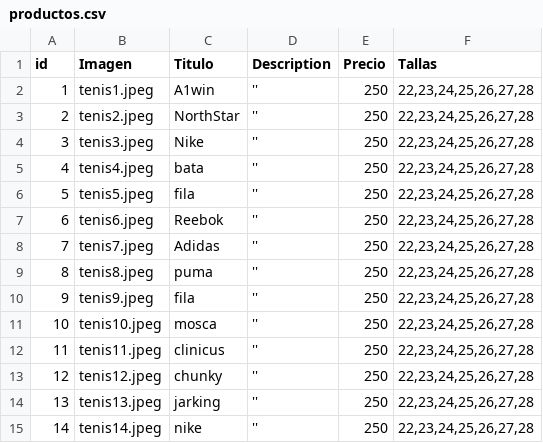
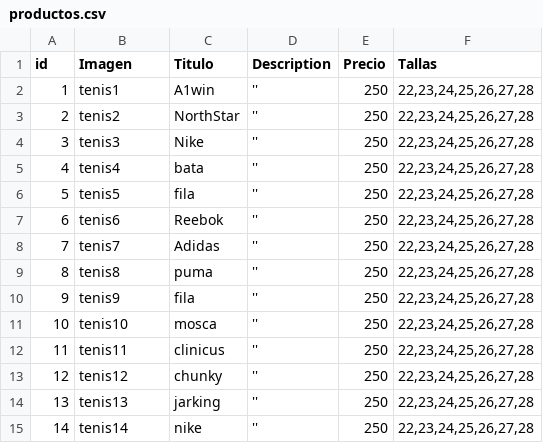
Before and after one commit to marco3islas/tienda_tenis_backend, a CSV file: productos.csv, drawn as a sheet.

Commit message:
modificada el archivo productos.csv

```diff
--- a/productos.csv
+++ b/productos.csv
@@ -1,15 +1,15 @@
 id,Imagen,Titulo,Description,Precio,Tallas
-1,tenis1.jpeg,A1win,'',250,"22,23,24,25,26,27,28"
-2,tenis2.jpeg,NorthStar,'',250,"22,23,24,25,26,27,28"
-3,tenis3.jpeg,Nike,'',250,"22,23,24,25,26,27,28"
-4,tenis4.jpeg,bata,'',250,"22,23,24,25,26,27,28"
-5,tenis5.jpeg,fila,'',250,"22,23,24,25,26,27,28"
-6,tenis6.jpeg,Reebok,'',250,"22,23,24,25,26,27,28"
-7,tenis7.jpeg,Adidas,'',250,"22,23,24,25,26,27,28"
-8,tenis8.jpeg,puma,'',250,"22,23,24,25,26,27,28"
-9,tenis9.jpeg,fila,'',250,"22,23,24,25,26,27,28"
-10,tenis10.jpeg,mosca,'',250,"22,23,24,25,26,27,28"
-11,tenis11.jpeg,clinicus,'',250,"22,23,24,25,26,27,28"
-12,tenis12.jpeg,chunky,'',250,"22,23,24,25,26,27,28"
-13,tenis13.jpeg,jarking,'',250,"22,23,24,25,26,27,28"
-14,tenis14.jpeg,nike,'',250,"22,23,24,25,26,27,28"
+1,tenis1,A1win,'',250,"22,23,24,25,26,27,28"
+2,tenis2,NorthStar,'',250,"22,23,24,25,26,27,28"
+3,tenis3,Nike,'',250,"22,23,24,25,26,27,28"
+4,tenis4,bata,'',250,"22,23,24,25,26,27,28"
+5,tenis5,fila,'',250,"22,23,24,25,26,27,28"
+6,tenis6,Reebok,'',250,"22,23,24,25,26,27,28"
+7,tenis7,Adidas,'',250,"22,23,24,25,26,27,28"
+8,tenis8,puma,'',250,"22,23,24,25,26,27,28"
+9,tenis9,fila,'',250,"22,23,24,25,26,27,28"
+10,tenis10,mosca,'',250,"22,23,24,25,26,27,28"
+11,tenis11,clinicus,'',250,"22,23,24,25,26,27,28"
+12,tenis12,chunky,'',250,"22,23,24,25,26,27,28"
+13,tenis13,jarking,'',250,"22,23,24,25,26,27,28"
+14,tenis14,nike,'',250,"22,23,24,25,26,27,28"
```
